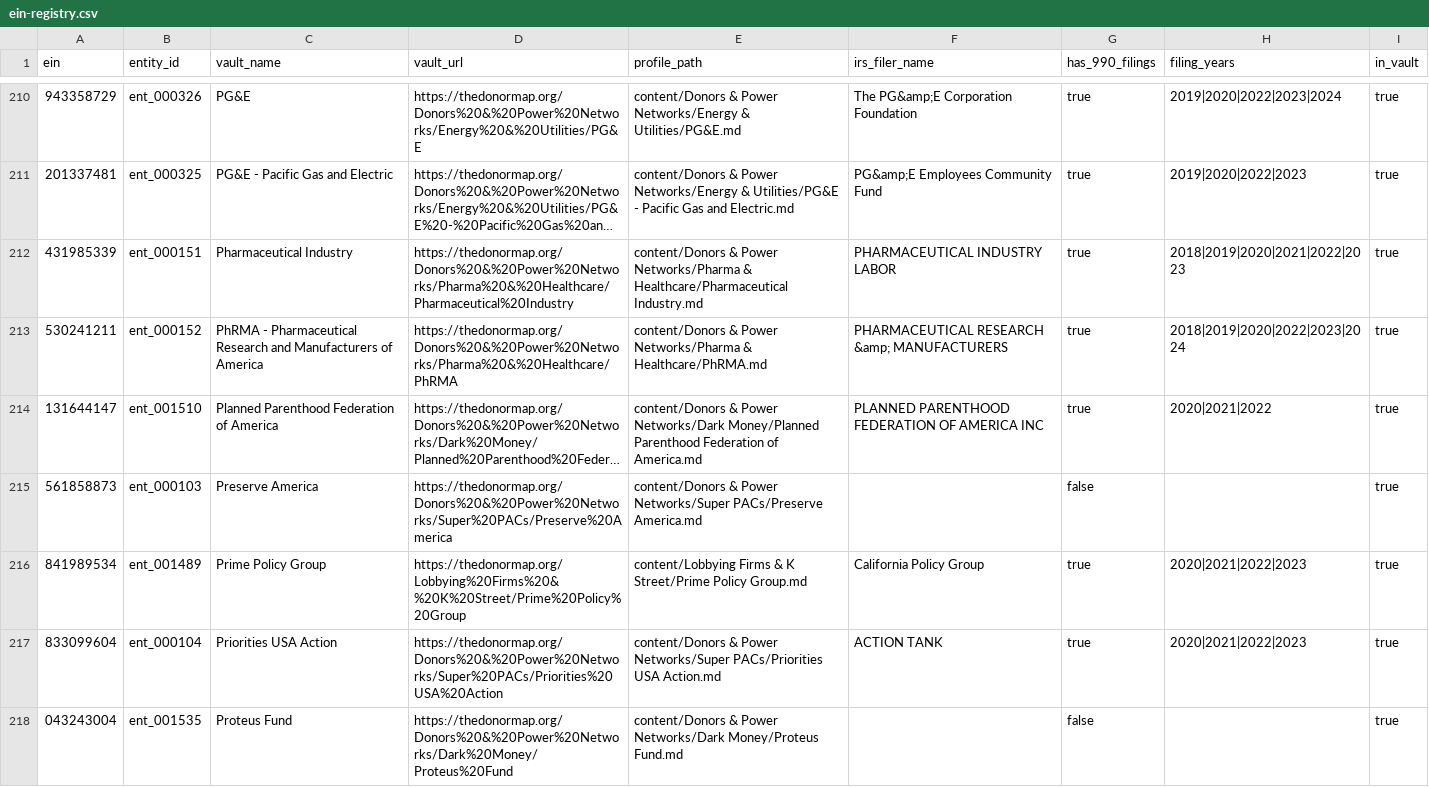
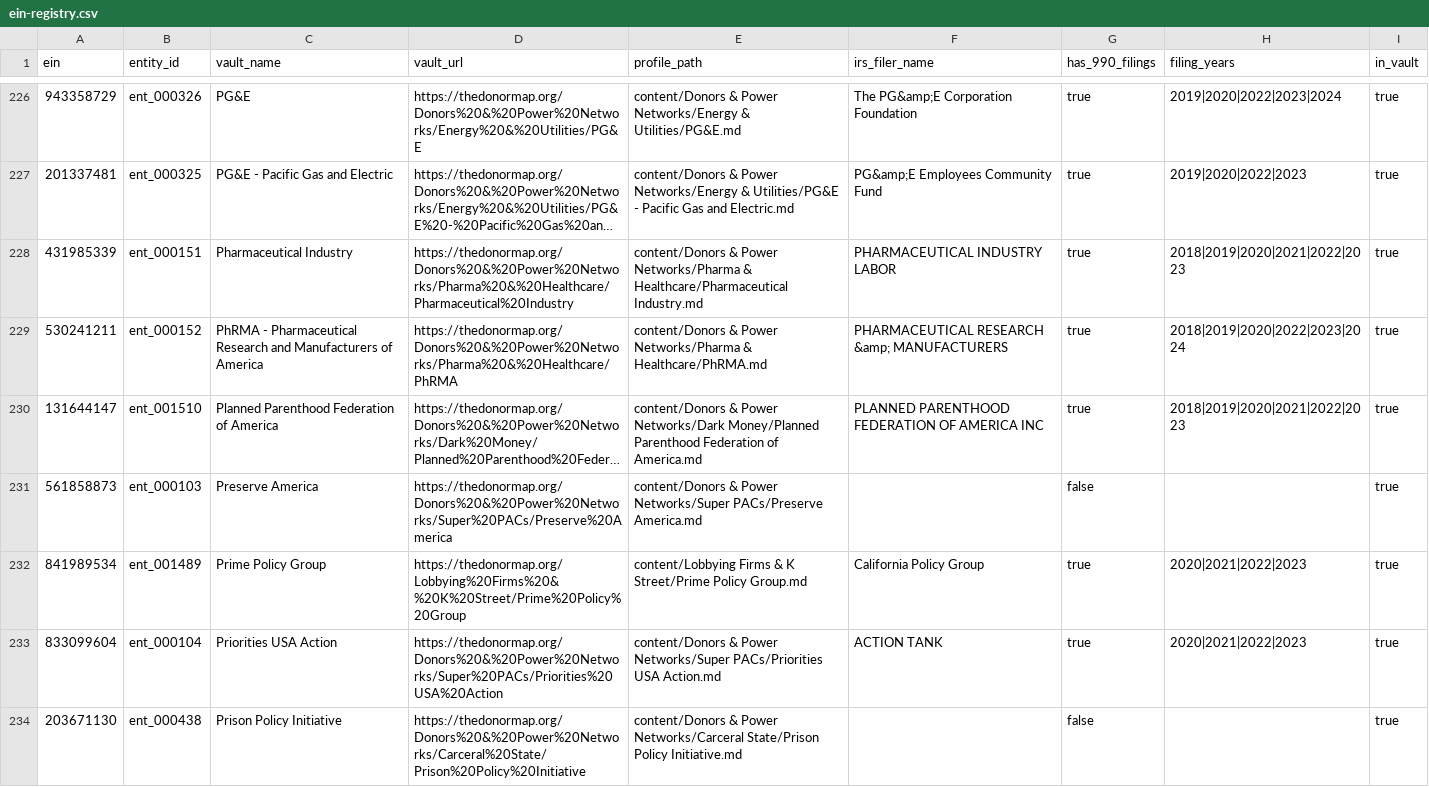
Before and after one commit to Guerillapropaganda/donor-map-site, a CSV file: data/ein-registry.csv, drawn as a sheet; only a part is shown, gaps mark what is left out; the shorter side is filled out with more unchanged rows; long unchanged cells end in …; addresses are those after the commit; the diff covers the shown part only; the diff names each change by its address in the sheet, - before the commit and + after, or states it on an @@ line.

```diff
--- a/data/ein-registry.csv
+++ b/data/ein-registry.csv
-H230 (filing_years): 2020|2021|2022
+H230 (filing_years): 2018|2019|2020|2021|2022|2023
+row 234: 203671130 | ent_000438 | Prison Policy Initiative | https://thedonormap.org/Donors%20&%20Power%20Networks/Carceral%20State/Prison%20Policy%20Initiative | content/Donors & Power Networks/Carceral State/Prison Policy Initiative.md |  | false |  | true
```
Also changed, not shown: 22 added rows and 13 edited cells elsewhere in this file, 43 other files.
